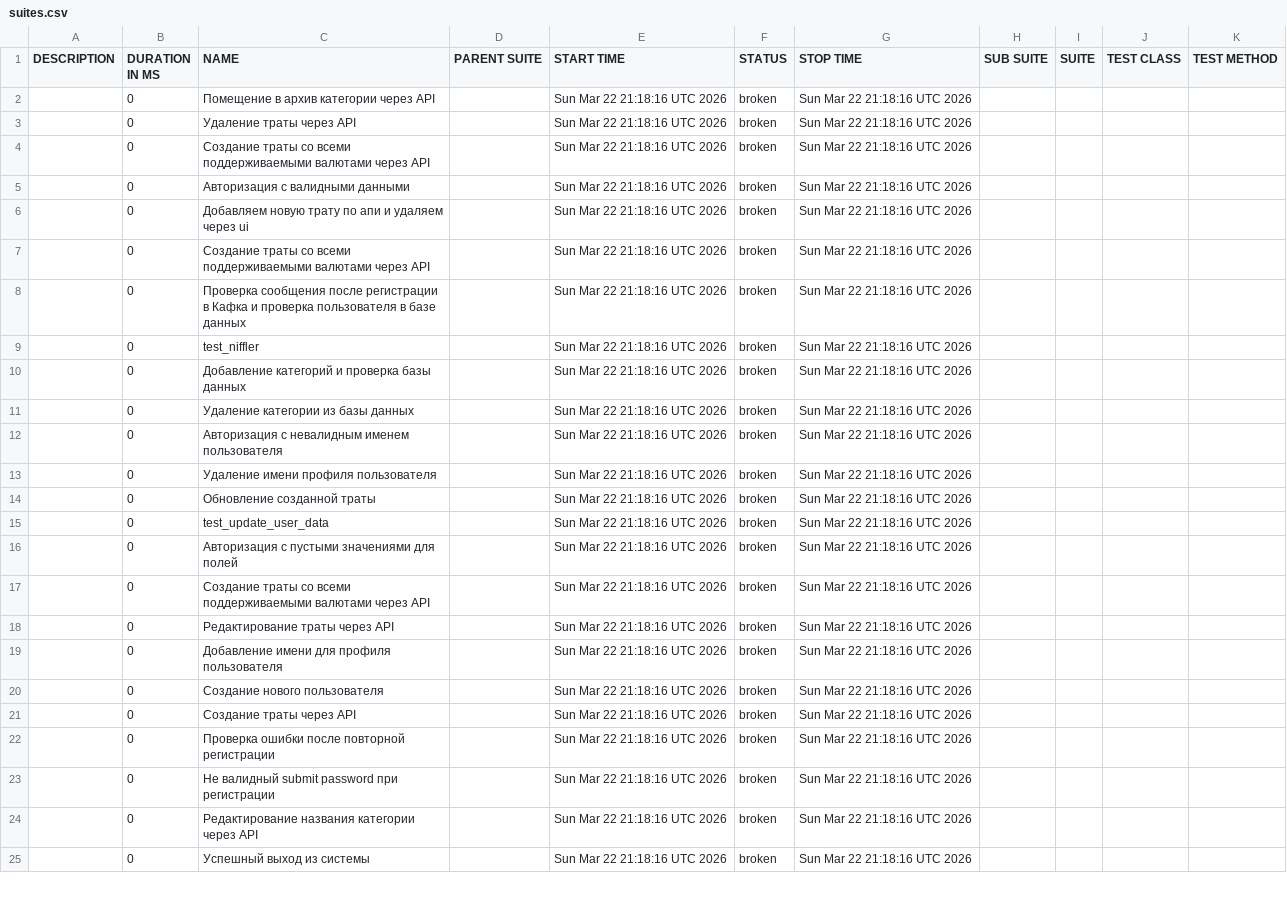
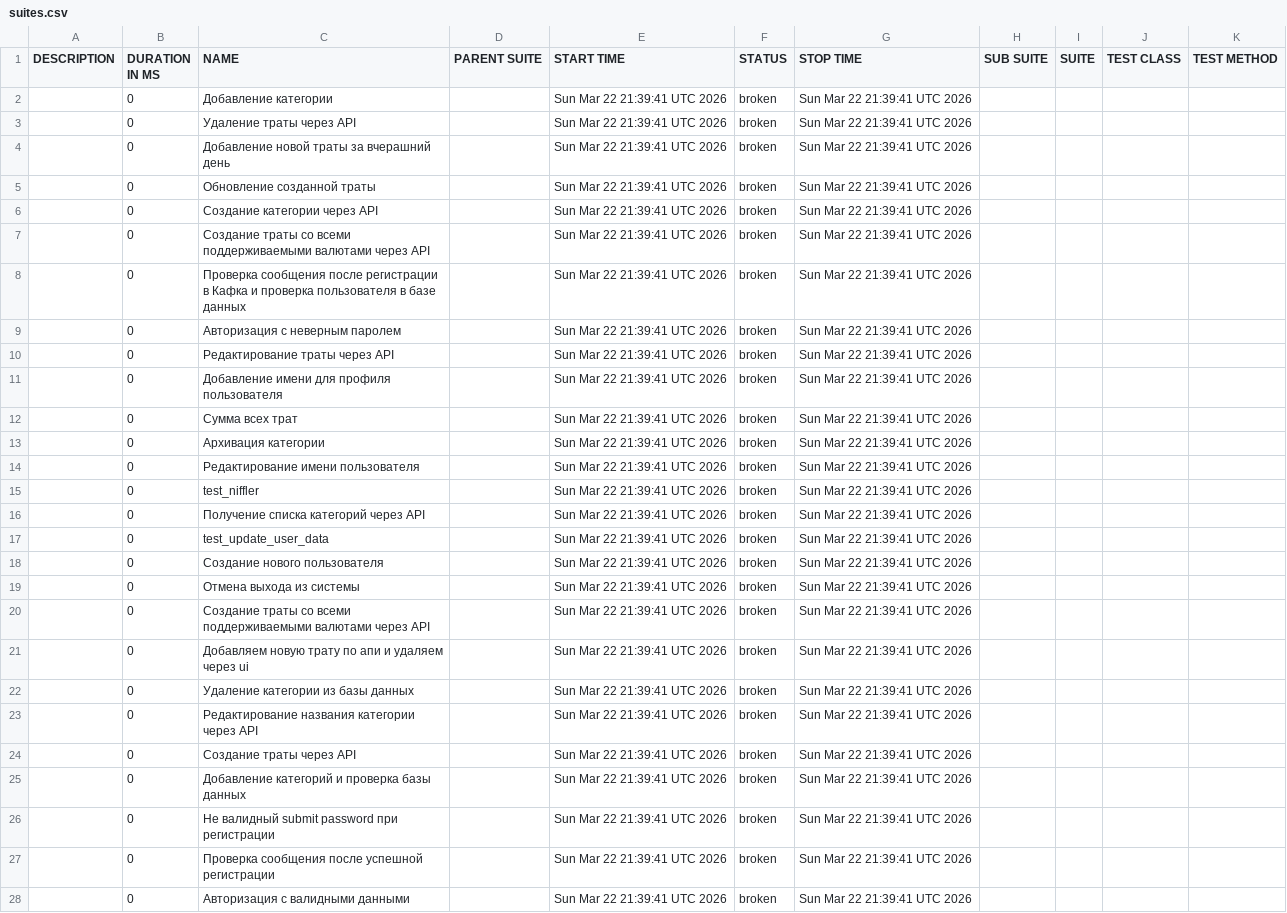
Before and after one commit to Danya1366/niffler-py-st3, a CSV file: data/suites.csv, drawn as a sheet; only a part is shown; addresses are those after the commit; the diff covers the shown part only; the diff names each change by its address in the sheet, - before the commit and + after, or states it on an @@ line.

```diff
--- a/data/suites.csv
+++ b/data/suites.csv
-C2 (NAME): Помещение в архив категории через API
+C2 (NAME): Добавление категории
-E2:E11 (START TIME): Sun Mar 22 21:18:16 UTC 2026
+E2:E11 (START TIME): Sun Mar 22 21:39:41 UTC 2026
-G2:G11 (STOP TIME): Sun Mar 22 21:18:16 UTC 2026
+G2:G11 (STOP TIME): Sun Mar 22 21:39:41 UTC 2026
-C4 (NAME): Создание траты со всеми поддерживаемыми валютами через API
+C4 (NAME): Добавление новой траты за вчерашний день
-C5 (NAME): Авторизация с валидными данными
+C5 (NAME): Обновление созданной траты
-C6 (NAME): Добавляем новую трату по апи и удаляем через ui
+C6 (NAME): Создание категории через API
-C9 (NAME): test_niffler
+C9 (NAME): Авторизация с неверным паролем
-C10 (NAME): Добавление категорий и проверка базы данных
+C10 (NAME): Редактирование траты через API
-C11 (NAME): Удаление категории из базы данных
+C11 (NAME): Добавление имени для профиля пользователя
+row 12:  | 0 | Сумма всех трат |  | Sun Mar 22 21:39:41 UTC 2026 | broken | Sun Mar 22 21:39:41 UTC 2026
-C13 (NAME): Авторизация с невалидным именем пользователя
+C13 (NAME): Архивация категории
-E13:E14 (START TIME): Sun Mar 22 21:18:16 UTC 2026
+E13:E14 (START TIME): Sun Mar 22 21:39:41 UTC 2026
-G13:G14 (STOP TIME): Sun Mar 22 21:18:16 UTC 2026
+G13:G14 (STOP TIME): Sun Mar 22 21:39:41 UTC 2026
-C14 (NAME): Удаление имени профиля пользователя
+C14 (NAME): Редактирование имени пользователя
+row 15:  | 0 | test_niffler |  | Sun Mar 22 21:39:41 UTC 2026 | broken | Sun Mar 22 21:39:41 UTC 2026
-C16 (NAME): Обновление созданной траты
+C16 (NAME): Получение списка категорий через API
-E16:E17 (START TIME): Sun Mar 22 21:18:16 UTC 2026
+E16:E17 (START TIME): Sun Mar 22 21:39:41 UTC 2026
-G16:G17 (STOP TIME): Sun Mar 22 21:18:16 UTC 2026
+G16:G17 (STOP TIME): Sun Mar 22 21:39:41 UTC 2026
+row 18:  | 0 | Cоздание нового пользователя |  | Sun Mar 22 21:39:41 UTC 2026 | broken | Sun Mar 22 21:39:41 UTC 2026
-C19 (NAME): Авторизация с пустыми значениями для полей
+C19 (NAME): Отмена выхода из системы
-E19:E28 (START TIME): Sun Mar 22 21:18:16 UTC 2026
+E19:E28 (START TIME): Sun Mar 22 21:39:41 UTC 2026
-G19:G28 (STOP TIME): Sun Mar 22 21:18:16 UTC 2026
+G19:G28 (STOP TIME): Sun Mar 22 21:39:41 UTC 2026
-C21 (NAME): Редактирование траты через API
+C21 (NAME): Добавляем новую трату по апи и удаляем через ui
-C22 (NAME): Добавление имени для профиля пользователя
+C22 (NAME): Удаление категории из базы данных
-C23 (NAME): Cоздание нового пользователя
+C23 (NAME): Редактирование названия категории через API
-C25 (NAME): Проверка ошибки после повторной регистрации
+C25 (NAME): Добавление категорий и проверка базы данных
-C27 (NAME): Редактирование названия категории через API
+C27 (NAME): Проверка сообщения после успешной регистрации
-C28 (NAME): Успешный выход из системы
+C28 (NAME): Авторизация с валидными данными
```
Also changed, not shown: 1 added row, 4 removed rows and 22 edited cells elsewhere in this file, data/behaviors.csv, 58 other files.
